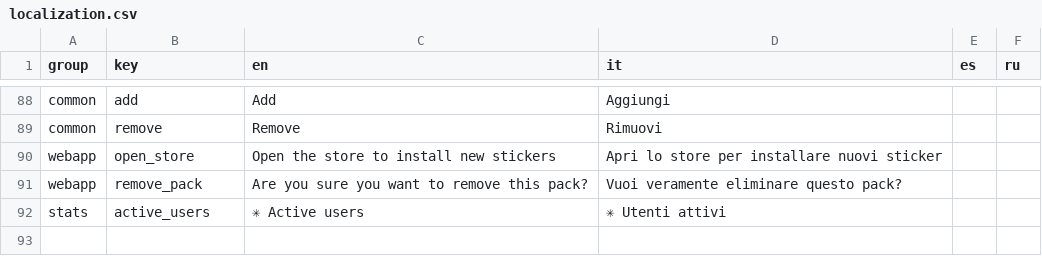
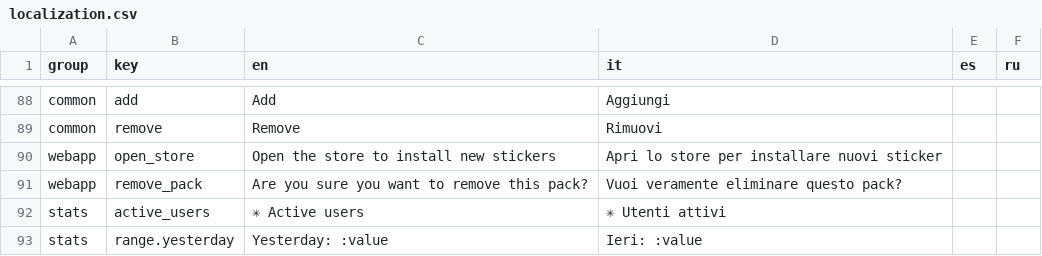
Before and after one commit to annihilatorrrr/telegram-stickerizer, a CSV file: lang/localization.csv, drawn as a sheet; only a part is shown, gaps mark what is left out; the diff names each change by its address in the sheet, - before the commit and + after, or states it on an @@ line.

Commit message:
Add 'Yesterday' stats

```diff
--- a/lang/localization.csv
+++ b/lang/localization.csv
+row 93: stats | range.yesterday | Yesterday: :value | Ieri: :value
```
Also changed, not shown: 4 other files.
